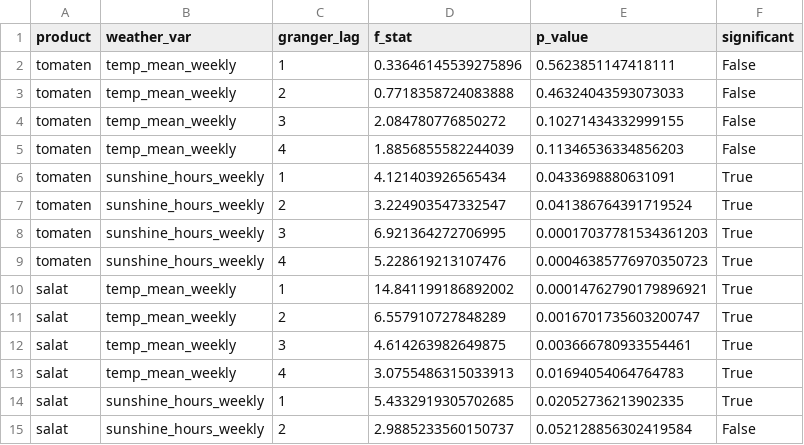
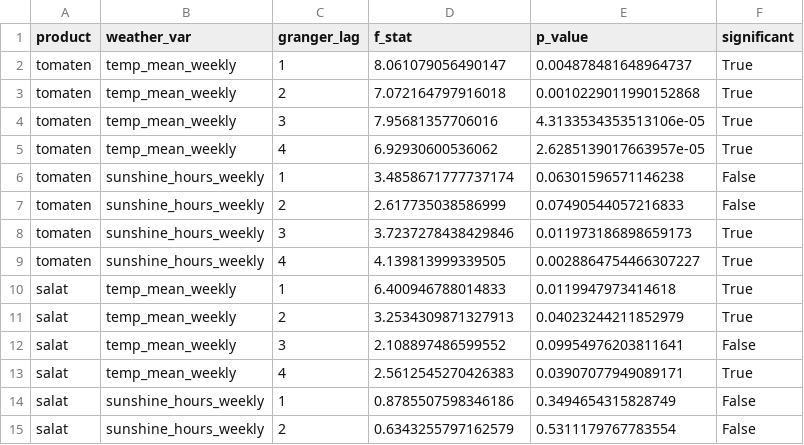
Before and after one commit to matiascam02/ACP-AGRICOM, a CSV file: outputs/tables/H5_granger_causality.csv, drawn as a sheet; only a part is shown; the diff covers the shown part only.

```diff
--- a/outputs/tables/H5_granger_causality.csv
+++ b/outputs/tables/H5_granger_causality.csv
@@ -1,15 +1,15 @@
 product,weather_var,granger_lag,f_stat,p_value,significant
-tomaten,temp_mean_weekly,1,0.33646145539275896,0.5623851147418111,False
-tomaten,temp_mean_weekly,2,0.7718358724083888,0.46324043593073033,False
-tomaten,temp_mean_weekly,3,2.084780776850272,0.10271434332999155,False
-tomaten,temp_mean_weekly,4,1.8856855582244039,0.11346536334856203,False
-tomaten,sunshine_hours_weekly,1,4.121403926565434,0.0433698880631091,True
-tomaten,sunshine_hours_weekly,2,3.224903547332547,0.041386764391719524,True
-tomaten,sunshine_hours_weekly,3,6.921364272706995,0.00017037781534361203,True
-tomaten,sunshine_hours_weekly,4,5.228619213107476,0.00046385776970350723,True
-salat,temp_mean_weekly,1,14.841199186892002,0.00014762790179896921,True
-salat,temp_mean_weekly,2,6.557910727848289,0.0016701735603200747,True
-salat,temp_mean_weekly,3,4.614263982649875,0.003666780933554461,True
-salat,temp_mean_weekly,4,3.0755486315033913,0.01694054064764783,True
-salat,sunshine_hours_weekly,1,5.4332919305702685,0.02052736213902335,True
-salat,sunshine_hours_weekly,2,2.9885233560150737,0.052128856302419584,False
+tomaten,temp_mean_weekly,1,8.061079056490147,0.004878481648964737,True
+tomaten,temp_mean_weekly,2,7.072164797916018,0.0010229011990152868,True
+tomaten,temp_mean_weekly,3,7.95681357706016,4.3133534353513106e-05,True
+tomaten,temp_mean_weekly,4,6.92930600536062,2.6285139017663957e-05,True
+tomaten,sunshine_hours_weekly,1,3.4858671777737174,0.06301596571146238,False
+tomaten,sunshine_hours_weekly,2,2.617735038586999,0.07490544057216833,False
+tomaten,sunshine_hours_weekly,3,3.7237278438429846,0.011973186898659173,True
+tomaten,sunshine_hours_weekly,4,4.139813999339505,0.0028864754466307227,True
+salat,temp_mean_weekly,1,6.400946788014833,0.0119947973414618,True
+salat,temp_mean_weekly,2,3.2534309871327913,0.04023244211852979,True
+salat,temp_mean_weekly,3,2.108897486599552,0.09954976203811641,False
+salat,temp_mean_weekly,4,2.5612545270426383,0.03907077949089171,True
+salat,sunshine_hours_weekly,1,0.8785507598346186,0.3494654315828749,False
+salat,sunshine_hours_weekly,2,0.6343255797162579,0.5311179767783554,False
```
Also changed, not shown: 43 edited cells elsewhere in this file, outputs/data/basket_index.csv, outputs/data/product_indices.csv, 29 other files.
